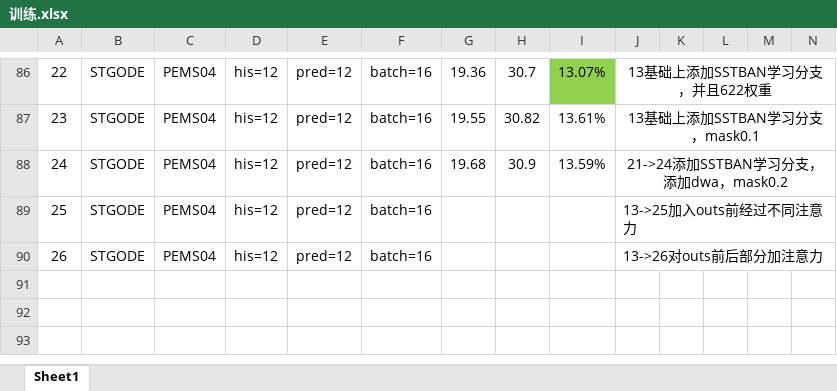
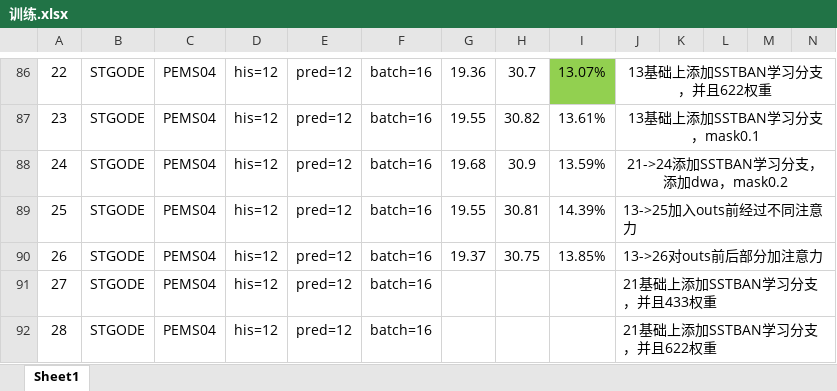
Before and after one commit to turmony/ModelInfo, an Excel workbook: 训练.xlsx, sheet Sheet1, drawn as a sheet; only a part is shown, gaps mark what is left out; values as stored, in another font and other column widths than the file's, no borders; rows hold the shown columns only; the diff names each change by its address in the sheet, - before the commit and + after, or states it on an @@ line.

Commit message:
add

```diff
--- a/训练.xlsx (sheet Sheet1)
+++ b/训练.xlsx (sheet Sheet1)
-G89: (empty)
+G89: 19.55
-H89: (empty)
+H89: 30.81
-I89: (empty)
+I89: 14.39%
-G90: (empty)
+G90: 19.37
-H90: (empty)
+H90: 30.75
-I90: (empty)
+I90: 13.85%
+row 91: 27 | STGODE | PEMS04 | his=12 | pred=12 | batch=16 |  |  |  | 21基础上添加SSTBAN学习分支，并且433权重
+row 92: 28 | STGODE | PEMS04 | his=12 | pred=12 | batch=16 |  |  |  | 21基础上添加SSTBAN学习分支，并且622权重
```
